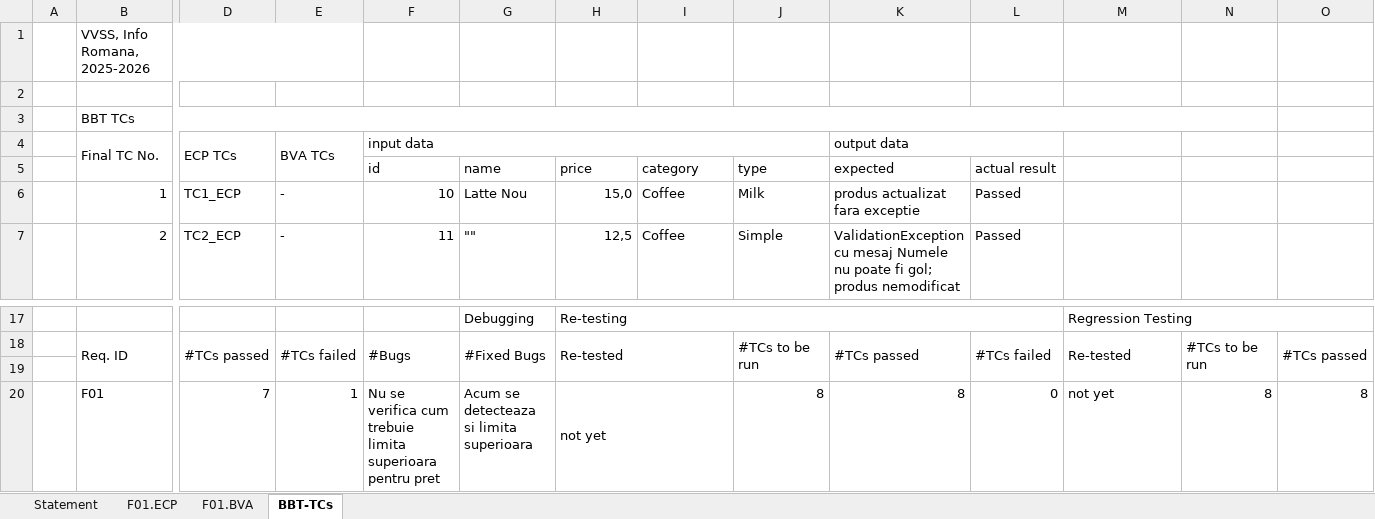
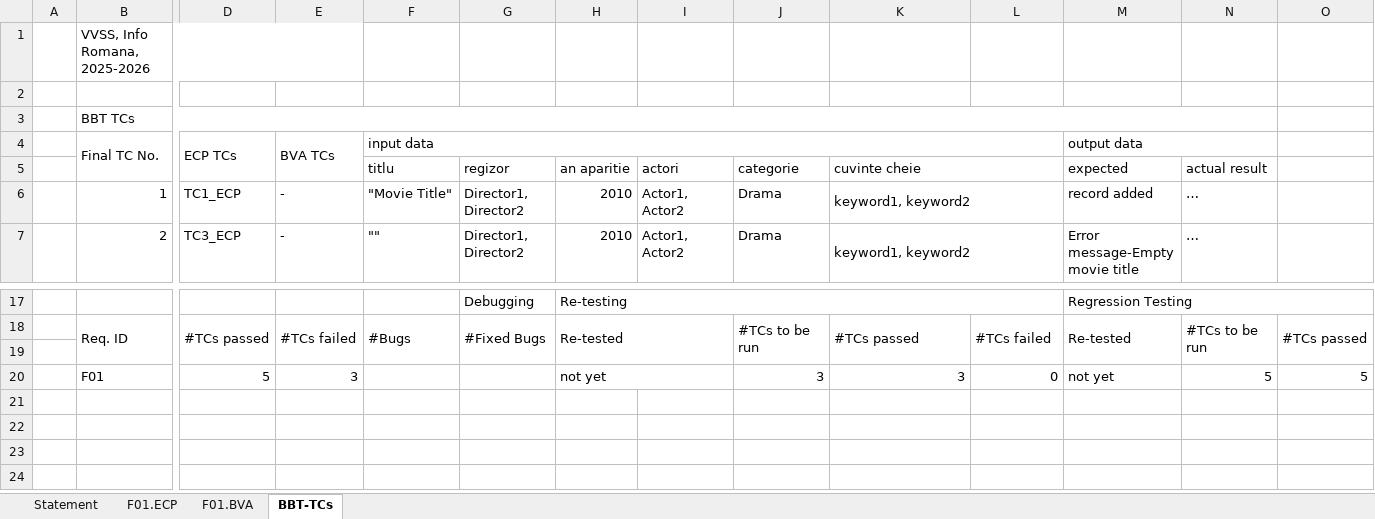
Before and after one commit to Mantelgen/Proiect_VVSS, an Excel workbook: Docs/Lab02/Lab02_BBT_TCs_Form.xlsx, sheet BBT-TCs, drawn as a sheet; only a part is shown, gaps mark what is left out; values as stored, in another font and other column widths than the file's, no cell formats; conditional formats not drawn; removed rows and columns are numbered as before the commit, all else as after; rows hold the shown columns only; the diff covers the shown part only; the diff names each change by its address in the sheet, - before the commit and + after, or states it on an @@ line.

```diff
--- a/Docs/Lab02/Lab02_BBT_TCs_Form.xlsx (sheet BBT-TCs)
+++ b/Docs/Lab02/Lab02_BBT_TCs_Form.xlsx (sheet BBT-TCs)
-F4:J4 merged
+F4:L4 merged
-K4: output data
+K4: (empty)
-K4:L4 merged
-M4: (empty)
+M4: output data
+M4:N4 merged
-row 5:  |  |  |  | id | name | price | category | type | expected | actual result
+row 5:  |  |  |  | titlu | regizor | an aparitie | actori | categorie | cuvinte cheie |  | expected | actual result
-F6: 10
+F6: "Movie Title"
-G6: Latte Nou
+G6: Director1, Director2
-H6: 15,0
+H6: 2010
-I6:I7: Coffee
+I6:I7: Actor1, Actor2
-J6: Milk
+J6: Drama
-K6: produs actualizat fara exceptie
+K6: keyword1, keyword2
+K6:L6 merged
-L6:L7: Passed
+L6:L7: (empty)
-M6: (empty)
+M6: record added
-N6:N7: (empty)
+N6:N7: …
-D7: TC2_ECP
+D7: TC3_ECP
-F7: 11
+F7: ""
-G7: ""
+G7: Director1, Director2
-H7: 12,5
+H7: 2010
-J7: Simple
+J7: Drama
-K7: ValidationException cu mesaj Numele nu poate fi gol; produs nemodificat
+K7: keyword1, keyword2
+K7:L7 merged
-M7: (empty)
+M7: Error message-Empty movie title
-D20: 7
+D20: 5
-E20: 1
+E20: 3
-F20: Nu se verifica cum trebuie limita superioara pentru pret
+F20: (empty)
-G20: Acum se detecteaza si limita superioara
+G20: (empty)
-J20: 8
+J20: 3
-K20: 8
+K20: 3
-N20: 8
+N20: 5
-O20: 8
+O20: 5
```
Also changed, not shown: 65 edited cells and merged cells elsewhere in this sheet, cell formats, formulas that keep their value, 5 other files.
